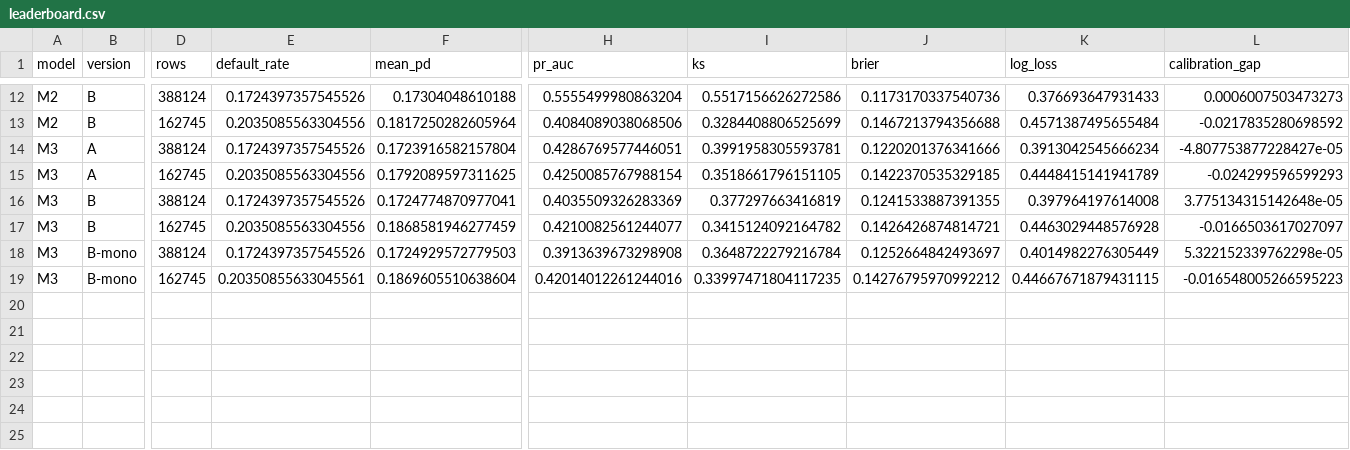
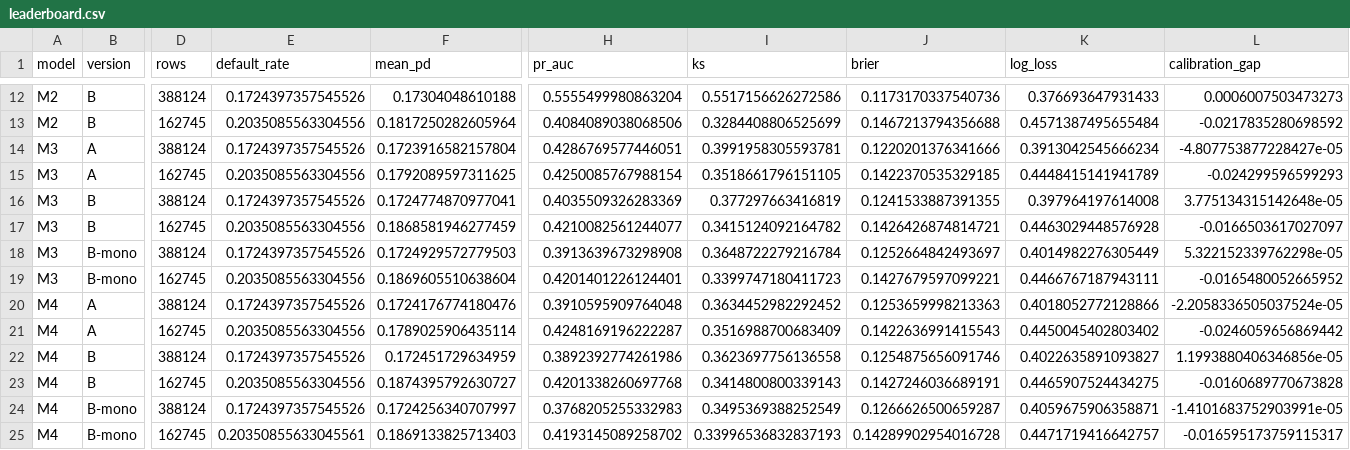
Before and after one commit to mitanshkanani/AI-Credit-Risk-Loan-Approval-Engine, a CSV file: models/leaderboard.csv, drawn as a sheet; only a part is shown, gaps mark what is left out; rows hold the shown columns only; the diff names each change by its address in the sheet, - before the commit and + after, or states it on an @@ line.

```diff
--- a/models/leaderboard.csv
+++ b/models/leaderboard.csv
-E19 (default_rate): 0.20350855633045561
+E19 (default_rate): 0.2035085563304556
-H19 (pr_auc): 0.42014012261244016
+H19 (pr_auc): 0.4201401226124401
-I19 (ks): 0.33997471804117235
+I19 (ks): 0.3399747180411723
-J19 (brier): 0.14276795970992212
+J19 (brier): 0.1427679597099221
-K19 (log_loss): 0.44667671879431115
+K19 (log_loss): 0.4466767187943111
-L19 (calibration_gap): -0.016548005266595223
+L19 (calibration_gap): -0.0165480052665952
+row 20: M4 | A | 388124 | 0.1724397357545526 | 0.1724176774180476 | 0.3910595909764048 | 0.3634452982292452 | 0.1253659998213363 | 0.4018052772128866 | -2.2058336505037524e-05
+row 21: M4 | A | 162745 | 0.2035085563304556 | 0.1789025906435114 | 0.4248169196222287 | 0.3516988700683409 | 0.1422636991415543 | 0.4450045402803402 | -0.0246059656869442
+row 22: M4 | B | 388124 | 0.1724397357545526 | 0.172451729634959 | 0.3892392774261986 | 0.3623697756136558 | 0.1254875656091746 | 0.4022635891093827 | 1.1993880406346856e-05
+row 23: M4 | B | 162745 | 0.2035085563304556 | 0.1874395792630727 | 0.4201338260697768 | 0.3414800800339143 | 0.1427246036689191 | 0.4465907524434275 | -0.0160689770673828
+row 24: M4 | B-mono | 388124 | 0.1724397357545526 | 0.1724256340707997 | 0.3768205255332983 | 0.3495369388252549 | 0.1266626500659287 | 0.4059675906358871 | -1.4101683752903991e-05
+row 25: M4 | B-mono | 162745 | 0.20350855633045561 | 0.1869133825713403 | 0.4193145089258702 | 0.33996536832837193 | 0.14289902954016728 | 0.4471719416642757 | -0.016595173759115317
```
Also changed, not shown: 21 other files.
